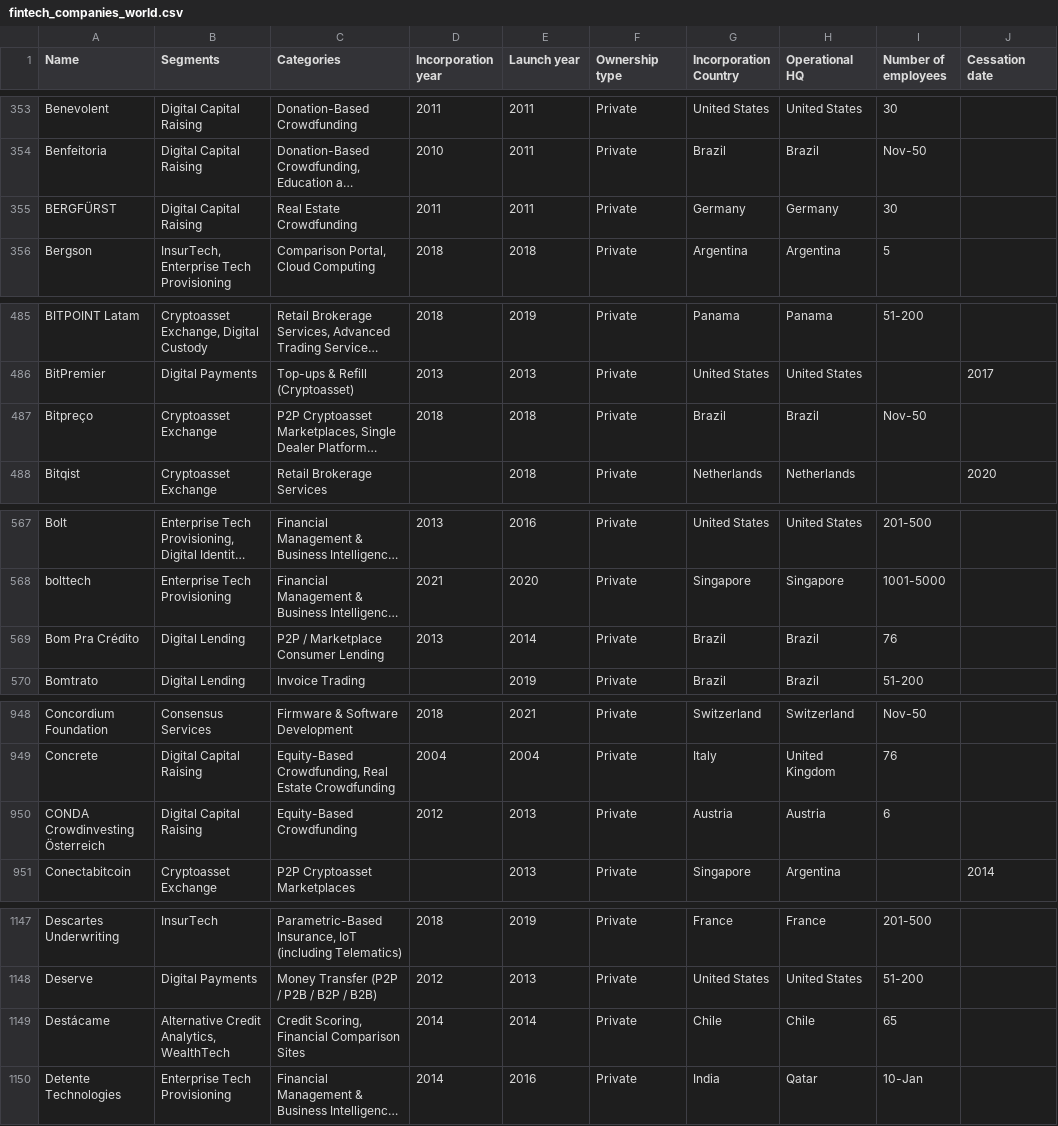
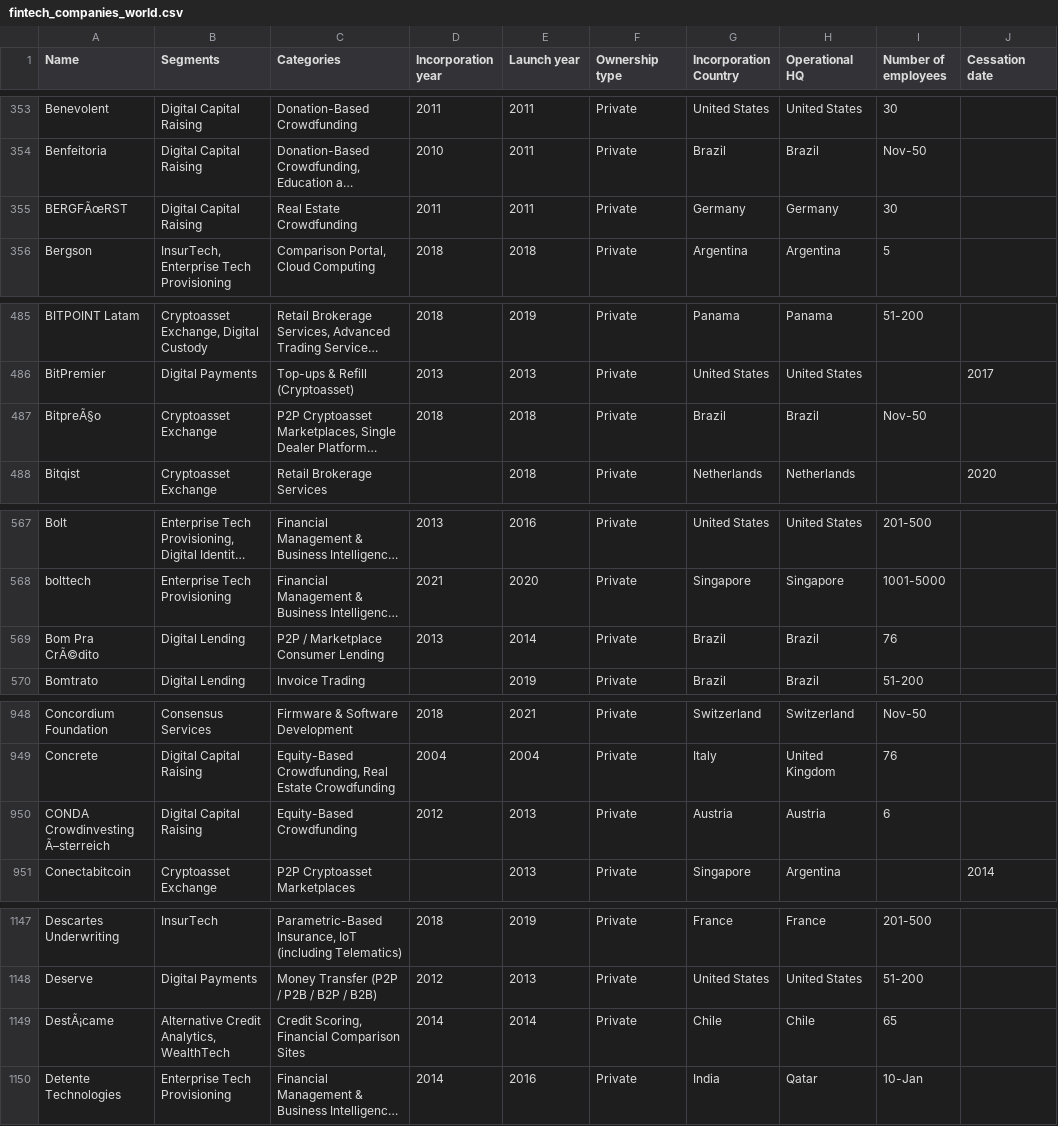
Before and after one commit to Juan-Monreal/etl-test, a CSV file: data/fintech_companies_world.csv, drawn as a sheet; only a part is shown, gaps mark what is left out; long unchanged cells end in …; the diff covers the shown part only; the diff names each change by its address in the sheet, - before the commit and + after, or states it on an @@ line.

```diff
--- a/data/fintech_companies_world.csv
+++ b/data/fintech_companies_world.csv
-A355 (Name): BERGFÜRST
+A355 (Name): BERGFÃœRST
-A487 (Name): Bitpreço
+A487 (Name): BitpreÃ§o
-A569 (Name): Bom Pra Crédito
+A569 (Name): Bom Pra CrÃ©dito
-A950 (Name): CONDA Crowdinvesting Österreich
+A950 (Name): CONDA Crowdinvesting Ã–sterreich
-A1149 (Name): Destácame
+A1149 (Name): DestÃ¡came
```
Also changed, not shown: 15 edited cells elsewhere in this file, data/average_education_latam.csv, data/commercial_bank_branches.csv, 7 other files.
